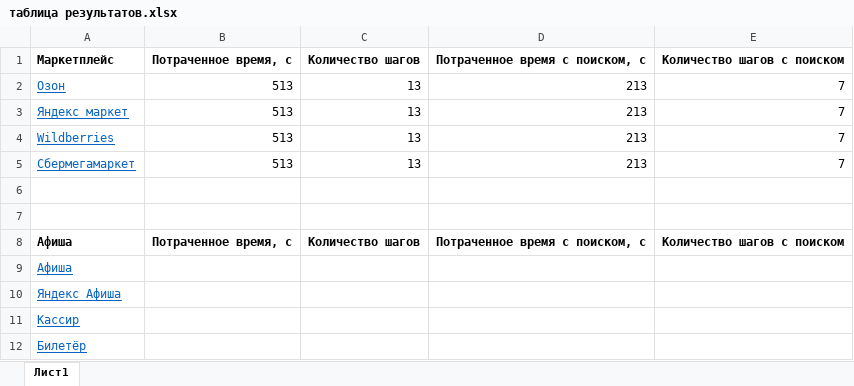
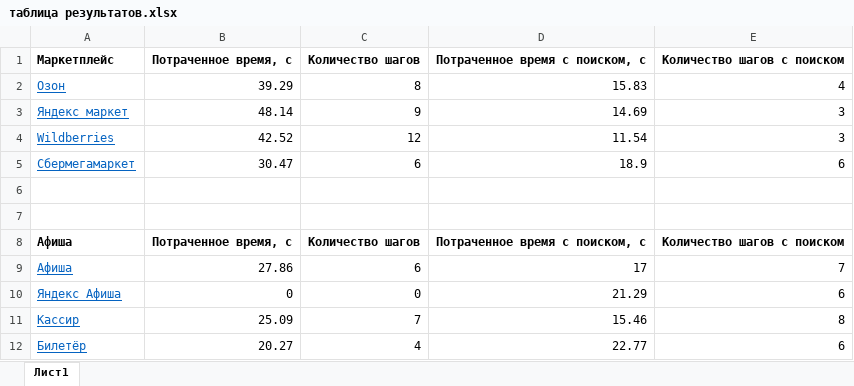
Before and after one commit to Zerumi/inf_labs, an Excel workbook: таблица результатов.xlsx, sheet Лист1, drawn as a sheet; only a part is shown; values as stored, in another font and other column widths than the file's, no borders; the diff covers the shown part only; the diff names each change by its address in the sheet, - before the commit and + after, or states it on an @@ line.

```diff
--- a/таблица результатов.xlsx (sheet Лист1)
+++ b/таблица результатов.xlsx (sheet Лист1)
-B2 (Потраченное время, с): 513
+B2 (Потраченное время, с): 39.29
-C2 (Количество шагов): 13
+C2 (Количество шагов): 8
-D2 (Потраченное время с поиском, с): 213
+D2 (Потраченное время с поиском, с): 15.83
-E2 (Количество шагов с поиском): 7
+E2 (Количество шагов с поиском): 4
-B3 (Потраченное время, с): 513
+B3 (Потраченное время, с): 48.14
-C3 (Количество шагов): 13
+C3 (Количество шагов): 9
-D3 (Потраченное время с поиском, с): 213
+D3 (Потраченное время с поиском, с): 14.69
-E3:E4 (Количество шагов с поиском): 7
+E3:E4 (Количество шагов с поиском): 3
-B4 (Потраченное время, с): 513
+B4 (Потраченное время, с): 42.52
-C4 (Количество шагов): 13
+C4 (Количество шагов): 12
-D4 (Потраченное время с поиском, с): 213
+D4 (Потраченное время с поиском, с): 11.54
-B5 (Потраченное время, с): 513
+B5 (Потраченное время, с): 30.47
-C5 (Количество шагов): 13
+C5 (Количество шагов): 6
-D5 (Потраченное время с поиском, с): 213
+D5 (Потраченное время с поиском, с): 18.9
-E5 (Количество шагов с поиском): 7
+E5 (Количество шагов с поиском): 6
-B9 (Потраченное время, с): (empty)
+B9 (Потраченное время, с): 27.86
-C9 (Количество шагов): (empty)
+C9 (Количество шагов): 6
-D9 (Потраченное время с поиском, с): (empty)
+D9 (Потраченное время с поиском, с): 17
-E9 (Количество шагов с поиском): (empty)
+E9 (Количество шагов с поиском): 7
-B10 (Потраченное время, с): (empty)
+B10 (Потраченное время, с): 0
-C10 (Количество шагов): (empty)
+C10 (Количество шагов): 0
-D10 (Потраченное время с поиском, с): (empty)
+D10 (Потраченное время с поиском, с): 21.29
-E10 (Количество шагов с поиском): (empty)
+E10 (Количество шагов с поиском): 6
-B11 (Потраченное время, с): (empty)
+B11 (Потраченное время, с): 25.09
-C11 (Количество шагов): (empty)
+C11 (Количество шагов): 7
-D11 (Потраченное время с поиском, с): (empty)
+D11 (Потраченное время с поиском, с): 15.46
-E11 (Количество шагов с поиском): (empty)
+E11 (Количество шагов с поиском): 8
-B12 (Потраченное время, с): (empty)
+B12 (Потраченное время, с): 20.27
-C12 (Количество шагов): (empty)
+C12 (Количество шагов): 4
-D12 (Потраченное время с поиском, с): (empty)
+D12 (Потраченное время с поиском, с): 22.77
-E12 (Количество шагов с поиском): (empty)
+E12 (Количество шагов с поиском): 6
```
Also changed, not shown: 64 edited cells elsewhere in this sheet.
